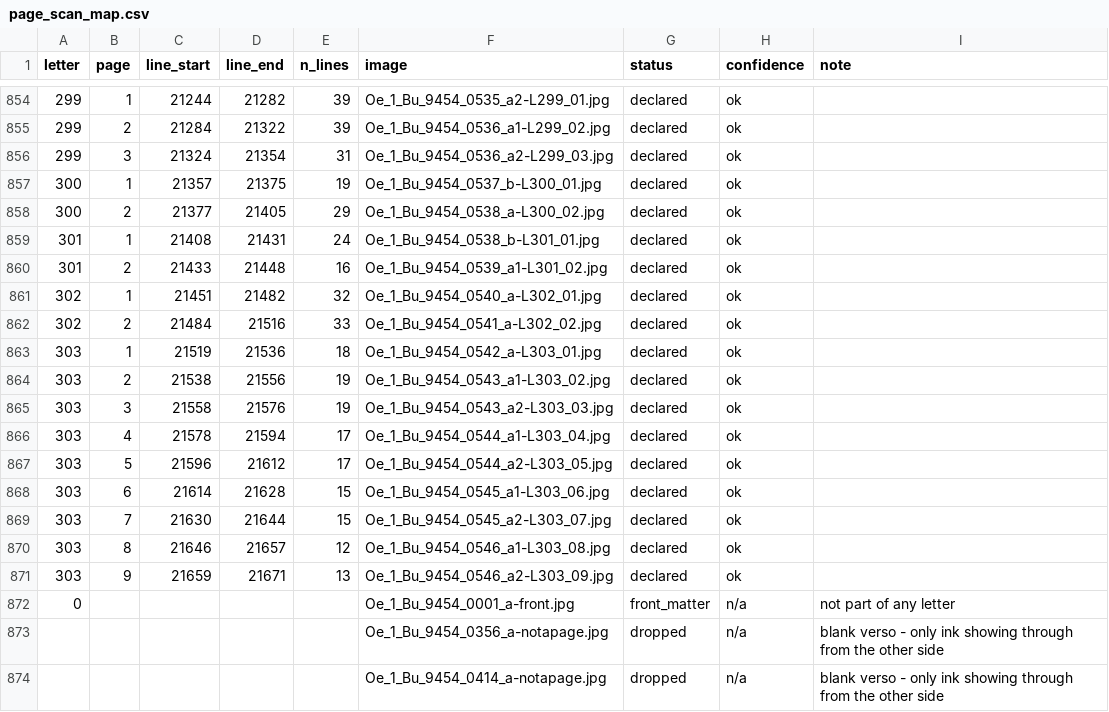
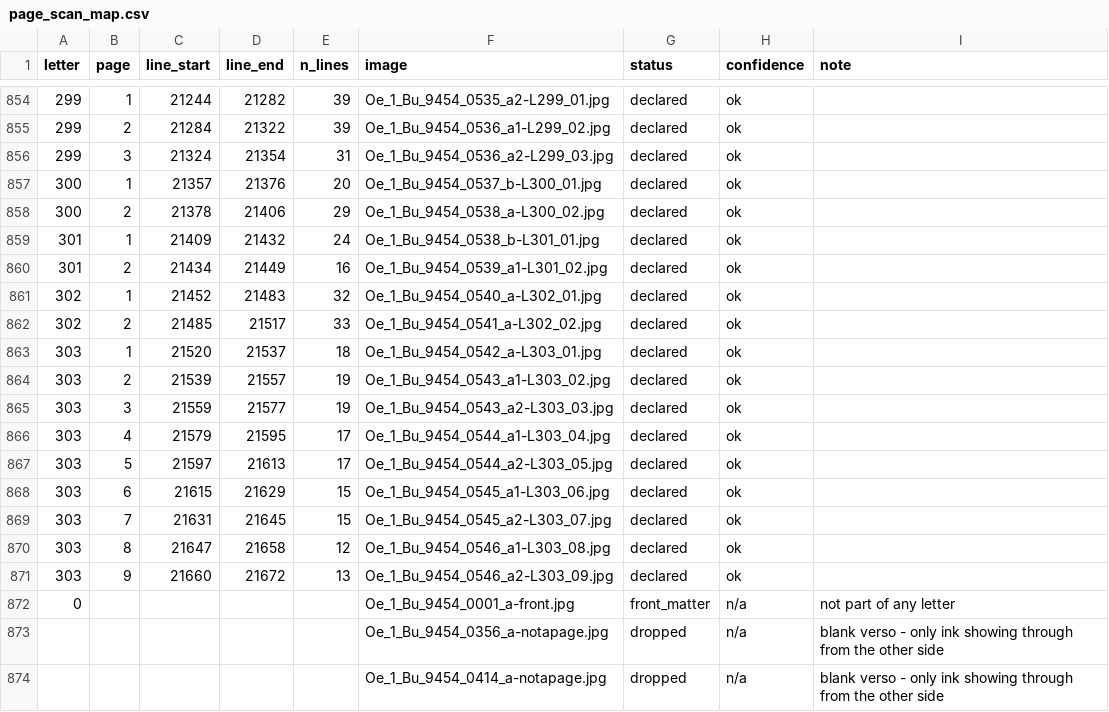
Before and after one commit to takaji10/triebenfeld-letters, a CSV file: units/oe1bu9454/page_scan_map.csv, drawn as a sheet; only a part is shown, gaps mark what is left out.

```diff
--- a/units/oe1bu9454/page_scan_map.csv
+++ b/units/oe1bu9454/page_scan_map.csv
@@ -856,17 +856,17 @@
 299,3,21324,21354,31,Oe_1_Bu_9454_0536_a2-L299_03.jpg,declared,ok,
-300,1,21357,21375,19,Oe_1_Bu_9454_0537_b-L300_01.jpg,declared,ok,
-300,2,21377,21405,29,Oe_1_Bu_9454_0538_a-L300_02.jpg,declared,ok,
-301,1,21408,21431,24,Oe_1_Bu_9454_0538_b-L301_01.jpg,declared,ok,
-301,2,21433,21448,16,Oe_1_Bu_9454_0539_a1-L301_02.jpg,declared,ok,
-302,1,21451,21482,32,Oe_1_Bu_9454_0540_a-L302_01.jpg,declared,ok,
-302,2,21484,21516,33,Oe_1_Bu_9454_0541_a-L302_02.jpg,declared,ok,
-303,1,21519,21536,18,Oe_1_Bu_9454_0542_a-L303_01.jpg,declared,ok,
-303,2,21538,21556,19,Oe_1_Bu_9454_0543_a1-L303_02.jpg,declared,ok,
-303,3,21558,21576,19,Oe_1_Bu_9454_0543_a2-L303_03.jpg,declared,ok,
-303,4,21578,21594,17,Oe_1_Bu_9454_0544_a1-L303_04.jpg,declared,ok,
-303,5,21596,21612,17,Oe_1_Bu_9454_0544_a2-L303_05.jpg,declared,ok,
-303,6,21614,21628,15,Oe_1_Bu_9454_0545_a1-L303_06.jpg,declared,ok,
-303,7,21630,21644,15,Oe_1_Bu_9454_0545_a2-L303_07.jpg,declared,ok,
-303,8,21646,21657,12,Oe_1_Bu_9454_0546_a1-L303_08.jpg,declared,ok,
-303,9,21659,21671,13,Oe_1_Bu_9454_0546_a2-L303_09.jpg,declared,ok,
+300,1,21357,21376,20,Oe_1_Bu_9454_0537_b-L300_01.jpg,declared,ok,
+300,2,21378,21406,29,Oe_1_Bu_9454_0538_a-L300_02.jpg,declared,ok,
+301,1,21409,21432,24,Oe_1_Bu_9454_0538_b-L301_01.jpg,declared,ok,
+301,2,21434,21449,16,Oe_1_Bu_9454_0539_a1-L301_02.jpg,declared,ok,
+302,1,21452,21483,32,Oe_1_Bu_9454_0540_a-L302_01.jpg,declared,ok,
+302,2,21485,21517,33,Oe_1_Bu_9454_0541_a-L302_02.jpg,declared,ok,
+303,1,21520,21537,18,Oe_1_Bu_9454_0542_a-L303_01.jpg,declared,ok,
+303,2,21539,21557,19,Oe_1_Bu_9454_0543_a1-L303_02.jpg,declared,ok,
+303,3,21559,21577,19,Oe_1_Bu_9454_0543_a2-L303_03.jpg,declared,ok,
+303,4,21579,21595,17,Oe_1_Bu_9454_0544_a1-L303_04.jpg,declared,ok,
+303,5,21597,21613,17,Oe_1_Bu_9454_0544_a2-L303_05.jpg,declared,ok,
+303,6,21615,21629,15,Oe_1_Bu_9454_0545_a1-L303_06.jpg,declared,ok,
+303,7,21631,21645,15,Oe_1_Bu_9454_0545_a2-L303_07.jpg,declared,ok,
+303,8,21647,21658,12,Oe_1_Bu_9454_0546_a1-L303_08.jpg,declared,ok,
+303,9,21660,21672,13,Oe_1_Bu_9454_0546_a2-L303_09.jpg,declared,ok,
 0,,,,,Oe_1_Bu_9454_0001_a-front.jpg,front_matter,n/a,not part of any letter
```
Also changed, not shown: units/oe1bu9454/linebreak_decisions.csv, units/oe1bu9454/paragraph_decisions.csv, 57 other files.
